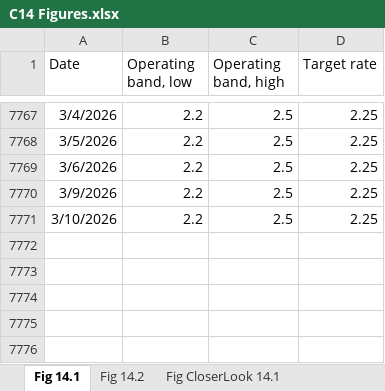
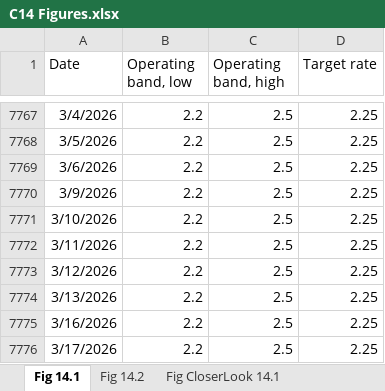
Before and after one commit to trevortombe/RealTimeGraphs, an Excel workbook: Data/C14 Figures.xlsx, sheet Fig 14.1, drawn as a sheet; only a part is shown, gaps mark what is left out; values as stored, in another font and other column widths than the file's, no borders; charts and pictures not drawn; the diff names each change by its address in the sheet, - before the commit and + after, or states it on an @@ line.

Commit message:
Update All Figures

```diff
--- a/Data/C14 Figures.xlsx (sheet Fig 14.1)
+++ b/Data/C14 Figures.xlsx (sheet Fig 14.1)
+row 7772: 3/11/2026 | 2.2 | 2.5 | 2.25
+row 7773: 3/12/2026 | 2.2 | 2.5 | 2.25
+row 7774: 3/13/2026 | 2.2 | 2.5 | 2.25
+row 7775: 3/16/2026 | 2.2 | 2.5 | 2.25
+row 7776: 3/17/2026 | 2.2 | 2.5 | 2.25
```
Also changed, not shown: sheet Fig 14.2, charts or pictures, Data/C02 Figures.xlsx, Data/C03 Figures.xlsx, 16 other files.
